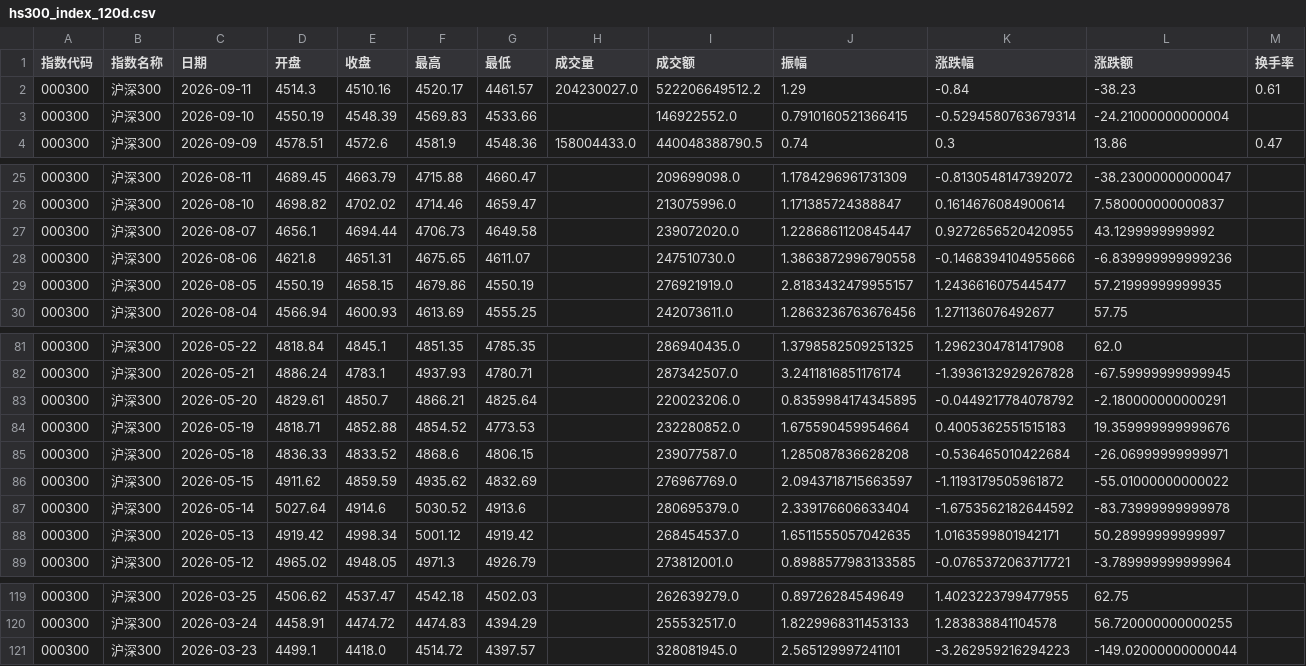
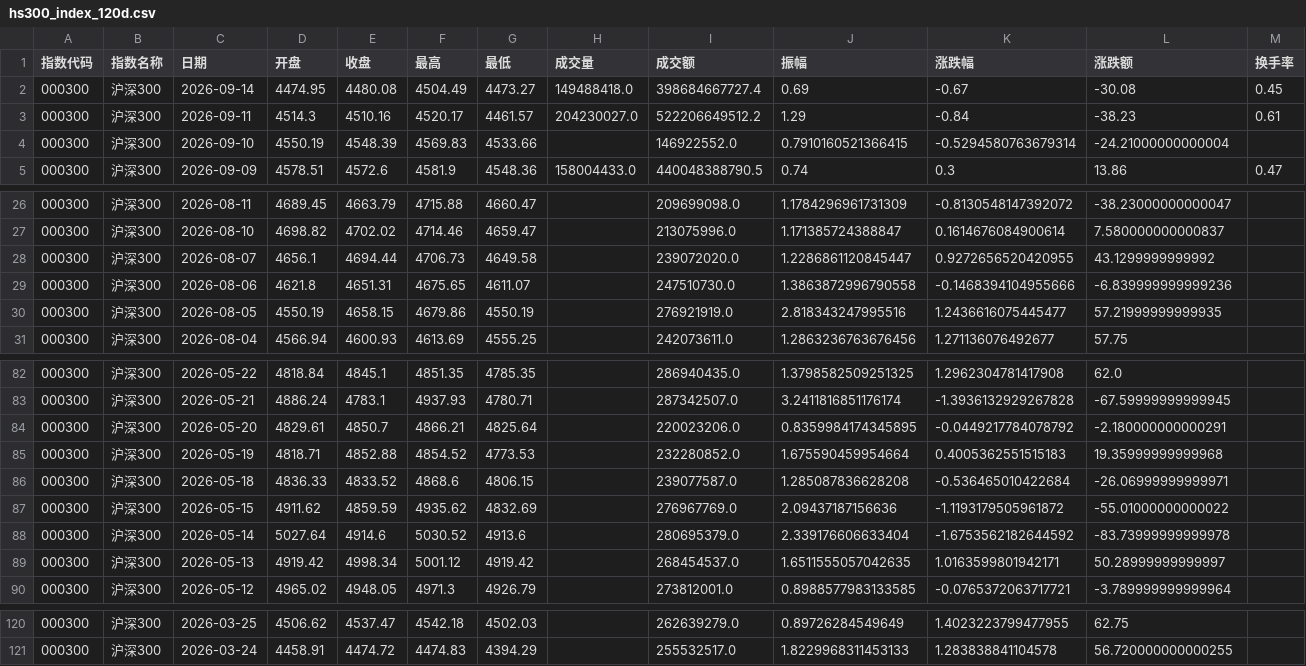
Before and after one commit to C00l70/etf-Hamburger, a CSV file: hs300_index_120d.csv, drawn as a sheet; only a part is shown, gaps mark what is left out.

```diff
--- a/hs300_index_120d.csv
+++ b/hs300_index_120d.csv
@@ -1,2 +1,3 @@
 指数代码,指数名称,日期,开盘,收盘,最高,最低,成交量,成交额,振幅,涨跌幅,涨跌额,换手率
+000300,沪深300,2026-09-14,4474.95,4480.08,4504.49,4473.27,149488418.0,398684667727.4,0.69,-0.67,-30.08,0.45
 000300,沪深300,2026-09-11,4514.3,4510.16,4520.17,4461.57,204230027.0,522206649512.2,1.29,-0.84,-38.23,0.61
@@ -28,3 +29,3 @@
 000300,沪深300,2026-08-06,4621.8,4651.31,4675.65,4611.07,,247510730.0,1.3863872996790558,-0.1468394104955666,-6.839999999999236,
-000300,沪深300,2026-08-05,4550.19,4658.15,4679.86,4550.19,,276921919.0,2.8183432479955157,1.2436616075445477,57.21999999999935,
+000300,沪深300,2026-08-05,4550.19,4658.15,4679.86,4550.19,,276921919.0,2.818343247995516,1.2436616075445477,57.21999999999935,
 000300,沪深300,2026-08-04,4566.94,4600.93,4613.69,4555.25,,242073611.0,1.2863236763676456,1.271136076492677,57.75,
@@ -83,5 +84,5 @@
 000300,沪深300,2026-05-20,4829.61,4850.7,4866.21,4825.64,,220023206.0,0.8359984174345895,-0.0449217784078792,-2.180000000000291,
-000300,沪深300,2026-05-19,4818.71,4852.88,4854.52,4773.53,,232280852.0,1.675590459954664,0.4005362551515183,19.359999999999676,
+000300,沪深300,2026-05-19,4818.71,4852.88,4854.52,4773.53,,232280852.0,1.675590459954664,0.4005362551515183,19.35999999999968,
 000300,沪深300,2026-05-18,4836.33,4833.52,4868.6,4806.15,,239077587.0,1.285087836628208,-0.536465010422684,-26.06999999999971,
-000300,沪深300,2026-05-15,4911.62,4859.59,4935.62,4832.69,,276967769.0,2.0943718715663597,-1.1193179505961872,-55.01000000000022,
+000300,沪深300,2026-05-15,4911.62,4859.59,4935.62,4832.69,,276967769.0,2.09437187156636,-1.1193179505961872,-55.01000000000022,
 000300,沪深300,2026-05-14,5027.64,4914.6,5030.52,4913.6,,280695379.0,2.339176606633404,-1.6753562182644592,-83.73999999999978,
@@ -120,2 +121 @@
 000300,沪深300,2026-03-24,4458.91,4474.72,4474.83,4394.29,,255532517.0,1.8229968311453133,1.283838841104578,56.720000000000255,
-000300,沪深300,2026-03-23,4499.1,4418.0,4514.72,4397.57,,328081945.0,2.565129997241101,-3.262959216294223,-149.02000000000044,
```
Also changed, not shown: etf_300_scale_data.csv, 1 other file.
